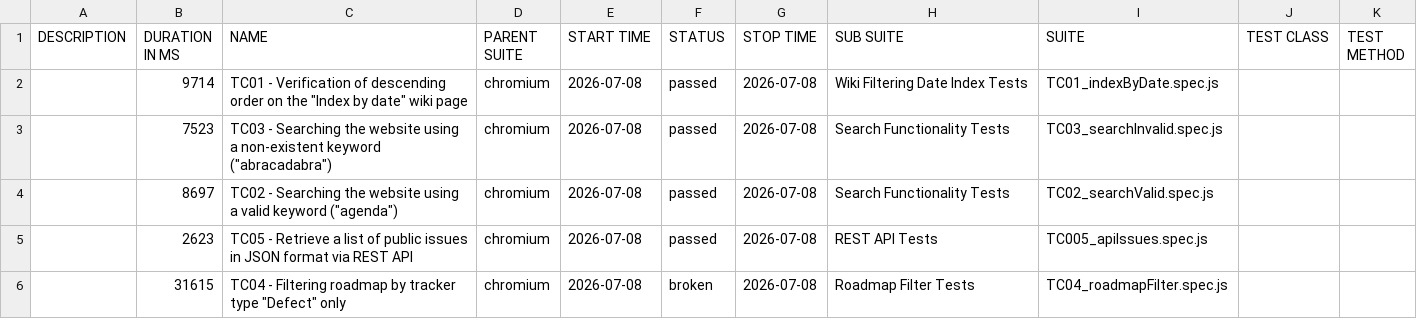
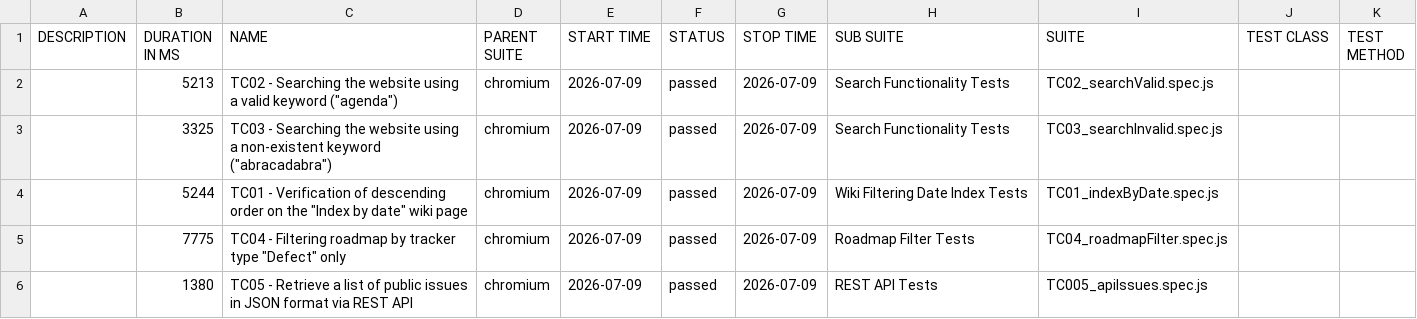
Before and after one commit to VoloshynVolodymyr/redmine-playwright-tests, a CSV file: data/suites.csv, drawn as a sheet.

```diff
--- a/data/suites.csv
+++ b/data/suites.csv
@@ -1,6 +1,6 @@
 "DESCRIPTION","DURATION IN MS","NAME","PARENT SUITE","START TIME","STATUS","STOP TIME","SUB SUITE","SUITE","TEST CLASS","TEST METHOD"
-"","9714","TC01 - Verification of descending order on the ""Index by date"" wiki page","chromium","2026-07-08","passed","2026-07-08","Wiki Filtering Date Index Tests","TC01_indexByDate.spec.js","",""
-"","7523","TC03 - Searching the website using a non-existent keyword (""abracadabra"")","chromium","2026-07-08","passed","2026-07-08","Search Functionality Tests","TC03_searchInvalid.spec.js","",""
-"","8697","TC02 - Searching the website using a valid keyword (""agenda"")","chromium","2026-07-08","passed","2026-07-08","Search Functionality Tests","TC02_searchValid.spec.js","",""
-"","2623","TC05 - Retrieve a list of public issues in JSON format via REST API","chromium","2026-07-08","passed","2026-07-08","REST API Tests","TC005_apiIssues.spec.js","",""
-"","31615","TC04 - Filtering roadmap by tracker type ""Defect"" only","chromium","2026-07-08","broken","2026-07-08","Roadmap Filter Tests","TC04_roadmapFilter.spec.js","",""
+"","5213","TC02 - Searching the website using a valid keyword (""agenda"")","chromium","2026-07-09","passed","2026-07-09","Search Functionality Tests","TC02_searchValid.spec.js","",""
+"","3325","TC03 - Searching the website using a non-existent keyword (""abracadabra"")","chromium","2026-07-09","passed","2026-07-09","Search Functionality Tests","TC03_searchInvalid.spec.js","",""
+"","5244","TC01 - Verification of descending order on the ""Index by date"" wiki page","chromium","2026-07-09","passed","2026-07-09","Wiki Filtering Date Index Tests","TC01_indexByDate.spec.js","",""
+"","7775","TC04 - Filtering roadmap by tracker type ""Defect"" only","chromium","2026-07-09","passed","2026-07-09","Roadmap Filter Tests","TC04_roadmapFilter.spec.js","",""
+"","1380","TC05 - Retrieve a list of public issues in JSON format via REST API","chromium","2026-07-09","passed","2026-07-09","REST API Tests","TC005_apiIssues.spec.js","",""
```
Also changed, not shown: 34 other files.
